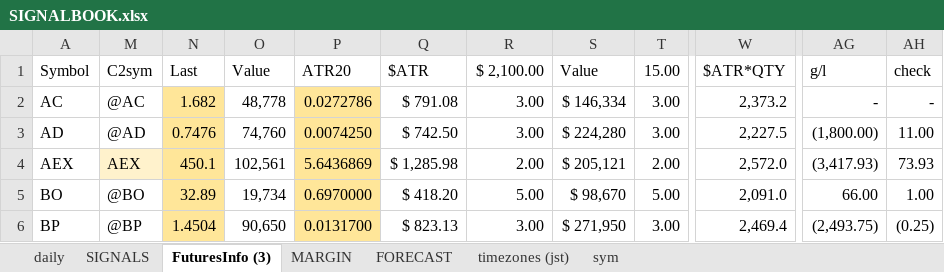
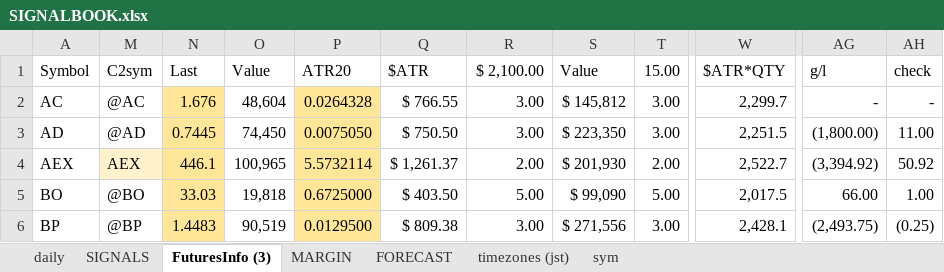
Before and after one commit to hasakura511/ML-TSDP, an Excel workbook: data/systems/SIGNALBOOK.xlsx, sheet FuturesInfo (3), drawn as a sheet; only a part is shown, gaps mark what is left out; values as stored, in another font and other column widths than the file's, no borders; conditional formats not drawn; the diff covers the shown part only; the diff names each change by its address in the sheet, - before the commit and + after, or states it on an @@ line.

```diff
--- a/data/systems/SIGNALBOOK.xlsx (sheet FuturesInfo (3))
+++ b/data/systems/SIGNALBOOK.xlsx (sheet FuturesInfo (3))
-N2 (Last): 1.682
+N2 (Last): 1.676
-O2 (Value): 48,778
+O2 (Value): 48,604
-P2 (ATR20): 0.0272786
+P2 (ATR20): 0.0264328
-Q2 ($ATR): $ 791.08
+Q2 ($ATR): $ 766.55
-S2 (Value): $ 146,334
+S2 (Value): $ 145,812
-W2 ($ATR*QTY): 2,373.2
+W2 ($ATR*QTY): 2,299.7
-N3 (Last): 0.7476
+N3 (Last): 0.7445
-O3 (Value): 74,760
+O3 (Value): 74,450
-P3 (ATR20): 0.0074250
+P3 (ATR20): 0.0075050
-Q3 ($ATR): $ 742.50
+Q3 ($ATR): $ 750.50
-S3 (Value): $ 224,280
+S3 (Value): $ 223,350
-W3 ($ATR*QTY): 2,227.5
+W3 ($ATR*QTY): 2,251.5
-N4 (Last): 450.1
+N4 (Last): 446.1
-O4 (Value): 102,561
+O4 (Value): 100,965
-P4 (ATR20): 5.6436869
+P4 (ATR20): 5.5732114
-Q4 ($ATR): $ 1,285.98
+Q4 ($ATR): $ 1,261.37
-S4 (Value): $ 205,121
+S4 (Value): $ 201,930
-W4 ($ATR*QTY): 2,572.0
+W4 ($ATR*QTY): 2,522.7
-AG4 (g/l): (3,417.93)
+AG4 (g/l): (3,394.92)
-AH4 (check): 73.93
+AH4 (check): 50.92
-N5 (Last): 32.89
+N5 (Last): 33.03
-O5 (Value): 19,734
+O5 (Value): 19,818
-P5 (ATR20): 0.6970000
+P5 (ATR20): 0.6725000
-Q5 ($ATR): $ 418.20
+Q5 ($ATR): $ 403.50
-S5 (Value): $ 98,670
+S5 (Value): $ 99,090
-W5 ($ATR*QTY): 2,091.0
+W5 ($ATR*QTY): 2,017.5
-N6 (Last): 1.4504
+N6 (Last): 1.4483
-O6 (Value): 90,650
+O6 (Value): 90,519
-P6 (ATR20): 0.0131700
+P6 (ATR20): 0.0129500
-Q6 ($ATR): $ 823.13
+Q6 ($ATR): $ 809.38
-S6 (Value): $ 271,950
+S6 (Value): $ 271,556
-W6 ($ATR*QTY): 2,469.4
+W6 ($ATR*QTY): 2,428.1
```
Also changed, not shown: 464 edited cells elsewhere in this sheet, sheet SIGNALS, sheet MARGIN, sheet daily, hidden cells, 1 other file.
